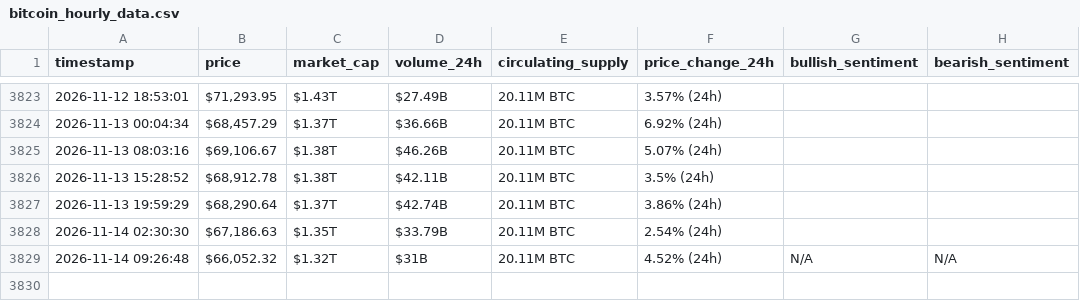
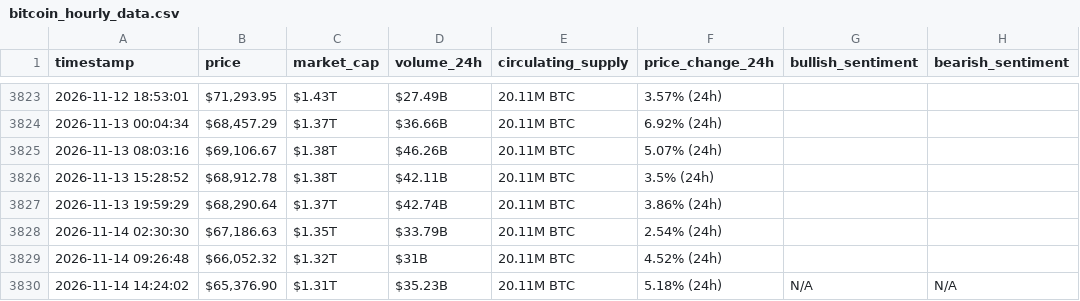
Before and after one commit to Ezzo2004/webscraping-automation, a CSV file: bitcoin_hourly_data.csv, drawn as a sheet; only a part is shown, gaps mark what is left out.

```diff
--- a/bitcoin_hourly_data.csv
+++ b/bitcoin_hourly_data.csv
@@ -3828,2 +3828,3 @@ timestamp,price,market_cap,volume_24h,circulating_supply,price_change_24h,bullis
 2026-11-14 02:30:30,"$67,186.63",$1.35T,$33.79B,20.11M BTC,2.54% (24h),,
-2026-11-14 09:26:48,"$66,052.32",$1.32T,$31B,20.11M BTC,4.52% (24h),N/A,N/A
+2026-11-14 09:26:48,"$66,052.32",$1.32T,$31B,20.11M BTC,4.52% (24h),,
+2026-11-14 14:24:02,"$65,376.90",$1.31T,$35.23B,20.11M BTC,5.18% (24h),N/A,N/A
```
